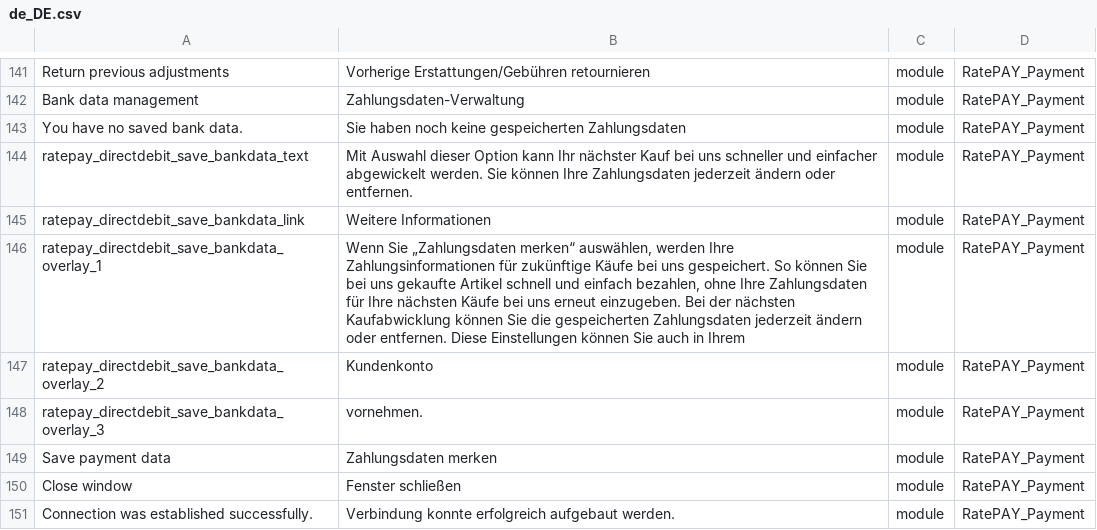
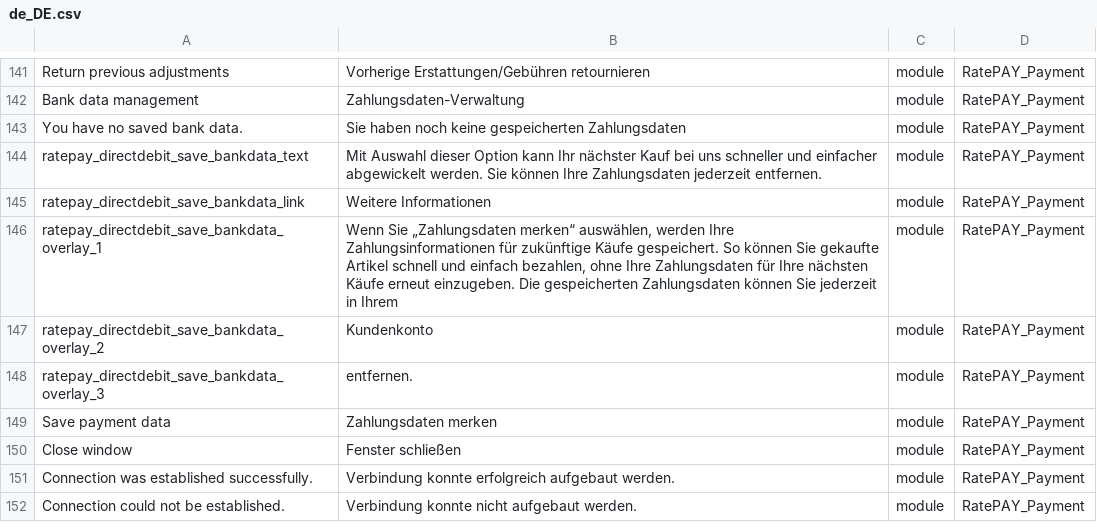
Before and after one commit to ratepay/magento2-module, a CSV file: i18n/de_DE.csv, drawn as a sheet; only a part is shown, gaps mark what is left out; the shorter side is filled out with more unchanged rows; the diff names each change by its address in the sheet, - before the commit and + after, or states it on an @@ line.

```diff
--- a/i18n/de_DE.csv
+++ b/i18n/de_DE.csv
-B144: …Zahlungsdaten jederzeit ändern oder entfernen.
+B144: …Zahlungsdaten jederzeit entfernen.
-B146: …zukünftige Käufe bei uns gespeichert. So können Sie bei uns gekaufte Artikel schnell und einfach bezahlen, ohne Ihre Zahlungsdaten für Ihre nächsten Käufe bei uns erneut einzugeben. Bei der nächsten Kaufabwicklung können Sie die gespeicherten Zahlungsdaten jederzeit ändern oder entfernen. Diese Einstellungen können Sie auch in Ihrem
+B146: …zukünftige Käufe gespeichert. So können Sie gekaufte Artikel schnell und einfach bezahlen, ohne Ihre Zahlungsdaten für Ihre nächsten Käufe erneut einzugeben. Die gespeicherten Zahlungsdaten können Sie jederzeit in Ihrem
-B148: vornehmen.
+B148: entfernen.
```
Also changed, not shown: i18n/en_GB.csv, i18n/en_US.csv, 1 other file.
